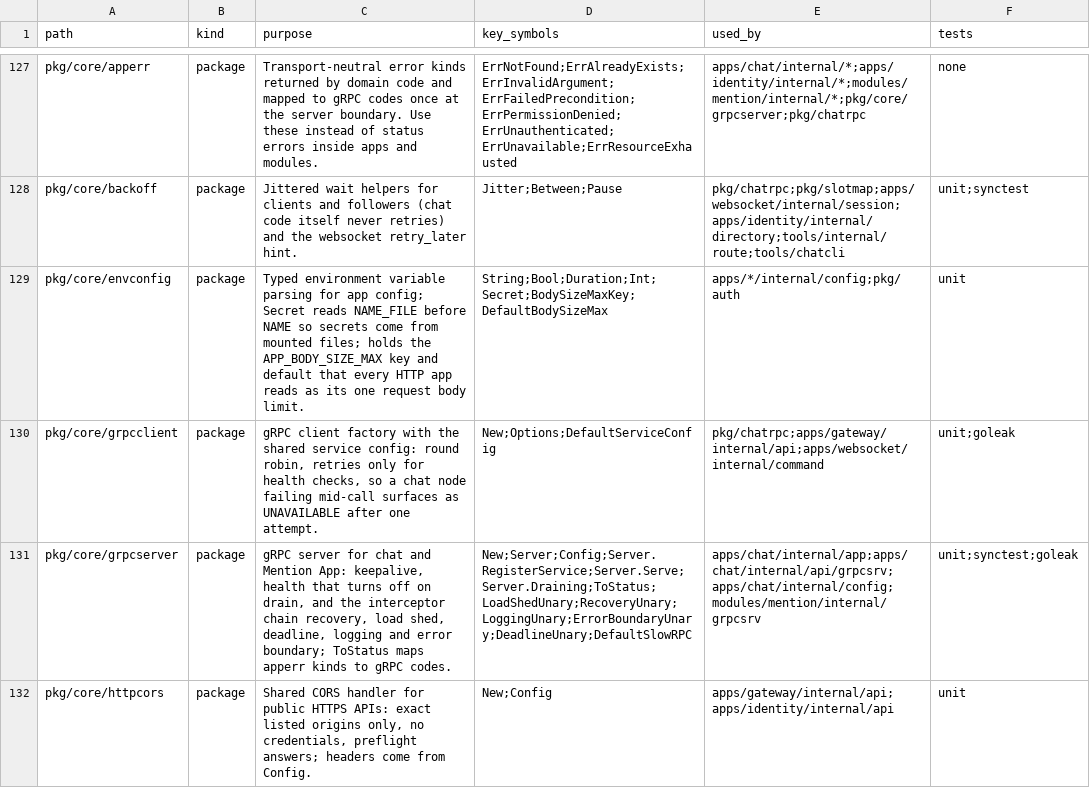
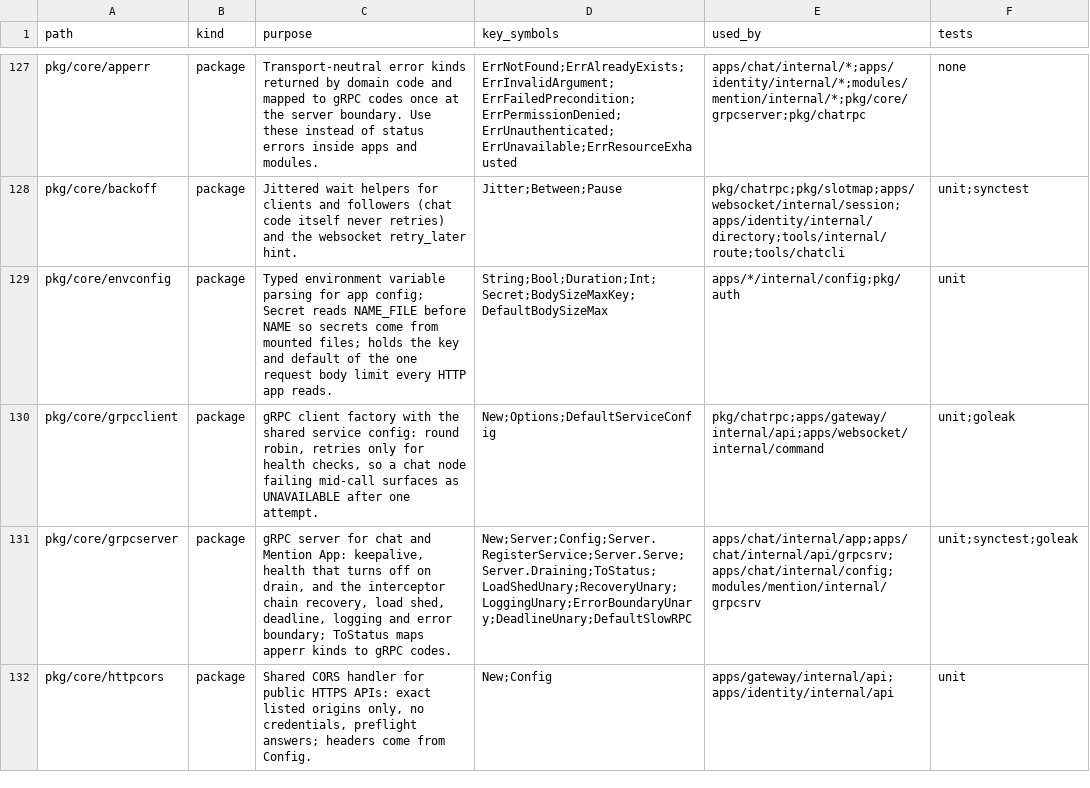
Before and after one commit to ivannguyendev/chatim, a CSV file: INDEXES.csv, drawn as a sheet; only a part is shown, gaps mark what is left out.

Commit message:
docs(indexes): keep env names out of the envconfig purpose
- The purpose column lists no env names; the key stays in key_symbols

```diff
--- a/INDEXES.csv
+++ b/INDEXES.csv
@@ -128,3 +128,3 @@ pkg/core/apperr,package,Transport-neutral error kinds returned by domain code an
 pkg/core/backoff,package,Jittered wait helpers for clients and followers (chat code itself never retries) and the websocket retry_later hint.,Jitter;Between;Pause,pkg/chatrpc;pkg/slotmap;apps/websocket/internal/session;apps/identity/internal/directory;tools/internal/route;tools/chatcli,unit;synctest
-pkg/core/envconfig,package,Typed environment variable parsing for app config; Secret reads NAME_FILE before NAME so secrets come from mounted files; holds the APP_BODY_SIZE_MAX key and default that every HTTP app reads as its one request body limit.,String;Bool;Duration;Int;Secret;BodySizeMaxKey;DefaultBodySizeMax,apps/*/internal/config;pkg/auth,unit
+pkg/core/envconfig,package,Typed environment variable parsing for app config; Secret reads NAME_FILE before NAME so secrets come from mounted files; holds the key and default of the one request body limit every HTTP app reads.,String;Bool;Duration;Int;Secret;BodySizeMaxKey;DefaultBodySizeMax,apps/*/internal/config;pkg/auth,unit
 pkg/core/grpcclient,package,"gRPC client factory with the shared service config: round robin, retries only for health checks, so a chat node failing mid-call surfaces as UNAVAILABLE after one attempt.",New;Options;DefaultServiceConfig,pkg/chatrpc;apps/gateway/internal/api;apps/websocket/internal/command,unit;goleak
```
